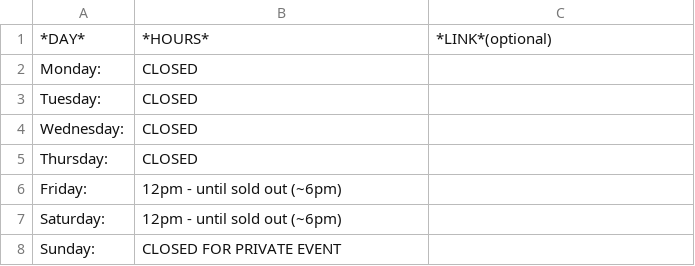
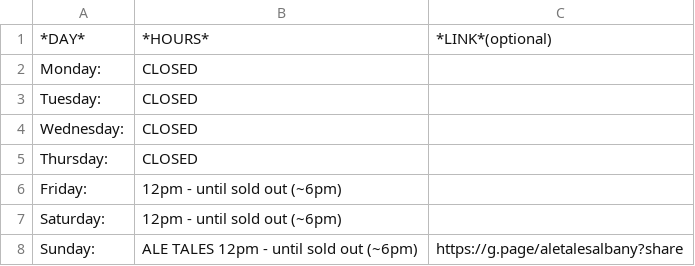
Before and after one commit to peter-amerkhanian/randys-ice-cream, a CSV file: static/schedule.csv, drawn as a sheet.

```diff
--- a/static/schedule.csv
+++ b/static/schedule.csv
@@ -7,2 +7,2 @@ Friday:,12pm - until sold out (~6pm),
 Saturday:,12pm - until sold out (~6pm),
-Sunday:,CLOSED FOR PRIVATE EVENT,
+Sunday:,ALE TALES 12pm - until sold out (~6pm),https://g.page/aletalesalbany?share
```
Also changed, not shown: 5 other files.
